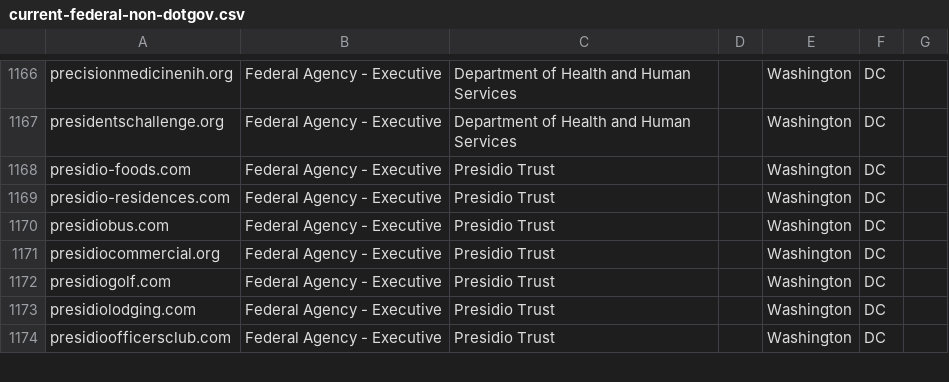
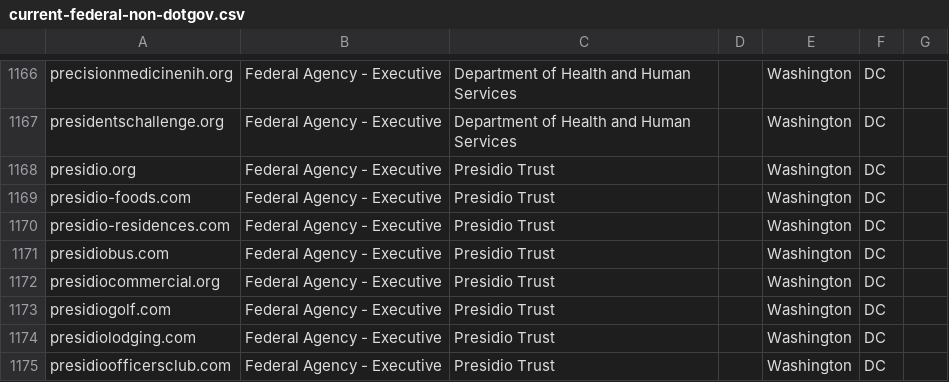
Before and after one commit to cisagov/scan-target-data, a CSV file: current-federal-non-dotgov.csv, drawn as a sheet; only a part is shown, gaps mark what is left out; the diff names each change by its address in the sheet, - before the commit and + after, or states it on an @@ line.

Commit message:
Adding a PT Domain
Presidio Trust has requested to add a domain to their HTTPS and Trustymail reports.

```diff
--- a/current-federal-non-dotgov.csv
+++ b/current-federal-non-dotgov.csv
+row 1168: presidio.org | Federal Agency - Executive | Presidio Trust |  | Washington | DC
```
